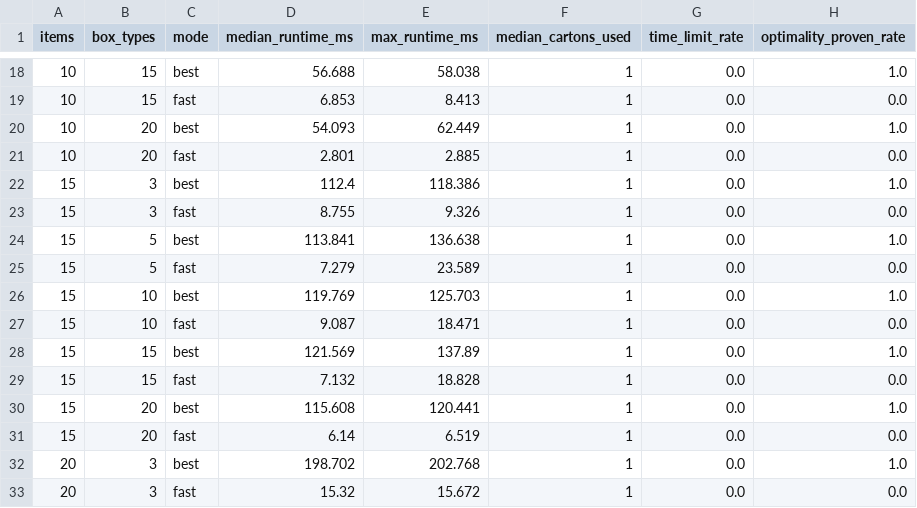
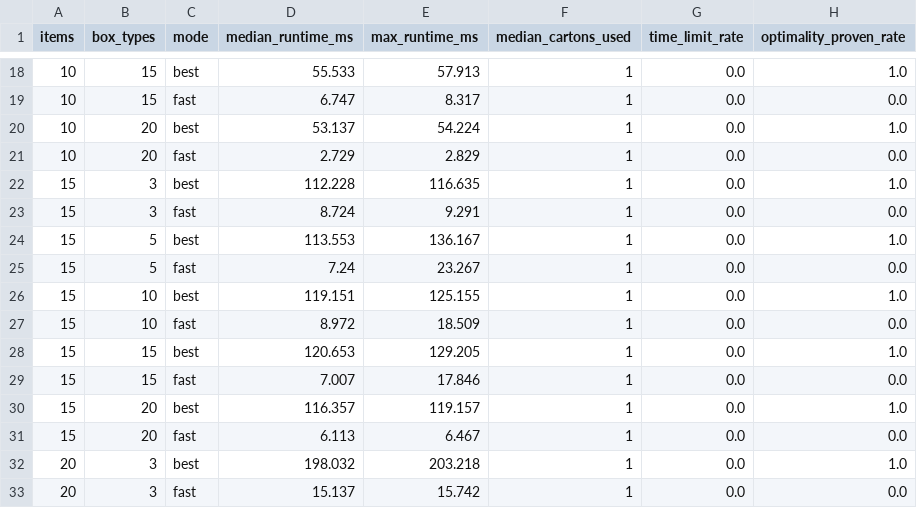
Before and after one commit to Voycepeh/ihubsolutions-capstone-project, a CSV file: benchmark_results/solver_scaling_current/summary.csv, drawn as a sheet; only a part is shown, gaps mark what is left out; the diff covers the shown part only.

```diff
--- a/benchmark_results/solver_scaling_current/summary.csv
+++ b/benchmark_results/solver_scaling_current/summary.csv
@@ -18,16 +18,16 @@ items,box_types,mode,median_runtime_ms,max_runtime_ms,median_cartons_used,time_l
-10,15,best,56.688,58.038,1,0.0,1.0
-10,15,fast,6.853,8.413,1,0.0,0.0
-10,20,best,54.093,62.449,1,0.0,1.0
-10,20,fast,2.801,2.885,1,0.0,0.0
-15,3,best,112.4,118.386,1,0.0,1.0
-15,3,fast,8.755,9.326,1,0.0,0.0
-15,5,best,113.841,136.638,1,0.0,1.0
-15,5,fast,7.279,23.589,1,0.0,0.0
-15,10,best,119.769,125.703,1,0.0,1.0
-15,10,fast,9.087,18.471,1,0.0,0.0
-15,15,best,121.569,137.89,1,0.0,1.0
-15,15,fast,7.132,18.828,1,0.0,0.0
-15,20,best,115.608,120.441,1,0.0,1.0
-15,20,fast,6.14,6.519,1,0.0,0.0
-20,3,best,198.702,202.768,1,0.0,1.0
-20,3,fast,15.32,15.672,1,0.0,0.0
+10,15,best,55.533,57.913,1,0.0,1.0
+10,15,fast,6.747,8.317,1,0.0,0.0
+10,20,best,53.137,54.224,1,0.0,1.0
+10,20,fast,2.729,2.829,1,0.0,0.0
+15,3,best,112.228,116.635,1,0.0,1.0
+15,3,fast,8.724,9.291,1,0.0,0.0
+15,5,best,113.553,136.167,1,0.0,1.0
+15,5,fast,7.24,23.267,1,0.0,0.0
+15,10,best,119.151,125.155,1,0.0,1.0
+15,10,fast,8.972,18.509,1,0.0,0.0
+15,15,best,120.653,129.205,1,0.0,1.0
+15,15,fast,7.007,17.846,1,0.0,0.0
+15,20,best,116.357,119.157,1,0.0,1.0
+15,20,fast,6.113,6.467,1,0.0,0.0
+20,3,best,198.032,203.218,1,0.0,1.0
+20,3,fast,15.137,15.742,1,0.0,0.0
```
Also changed, not shown: 128 edited cells elsewhere in this file, benchmark_results/solver_scaling_current/raw_results.csv, 4 other files.
